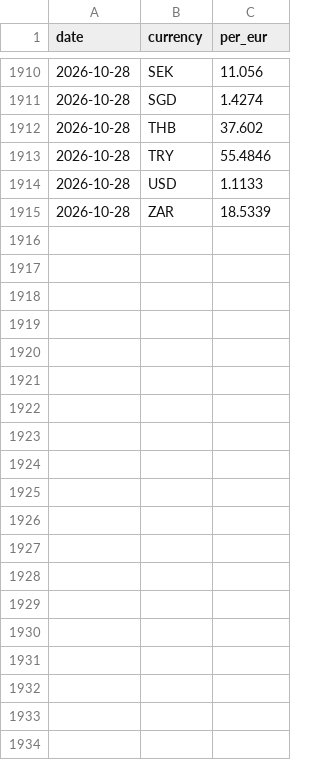
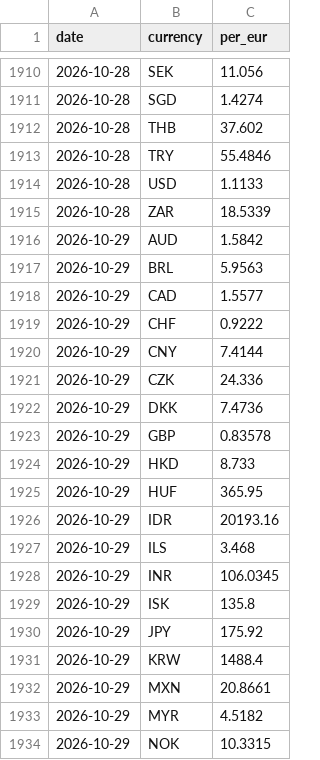
Before and after one commit to tallerzalan/eu-spot-prices, a CSV file: data/fx.csv, drawn as a sheet; only a part is shown, gaps mark what is left out; the diff covers the shown part only.

```diff
--- a/data/fx.csv
+++ b/data/fx.csv
@@ -1915 +1915,20 @@ date,currency,per_eur
 2026-10-28,ZAR,18.5339
+2026-10-29,AUD,1.5842
+2026-10-29,BRL,5.9563
+2026-10-29,CAD,1.5577
+2026-10-29,CHF,0.9222
+2026-10-29,CNY,7.4144
+2026-10-29,CZK,24.336
+2026-10-29,DKK,7.4736
+2026-10-29,GBP,0.83578
+2026-10-29,HKD,8.733
+2026-10-29,HUF,365.95
+2026-10-29,IDR,20193.16
+2026-10-29,ILS,3.468
+2026-10-29,INR,106.0345
+2026-10-29,ISK,135.8
+2026-10-29,JPY,175.92
+2026-10-29,KRW,1488.4
+2026-10-29,MXN,20.8661
+2026-10-29,MYR,4.5182
+2026-10-29,NOK,10.3315
```
Also changed, not shown: 39 added rows elsewhere in this file, 2 other files.
